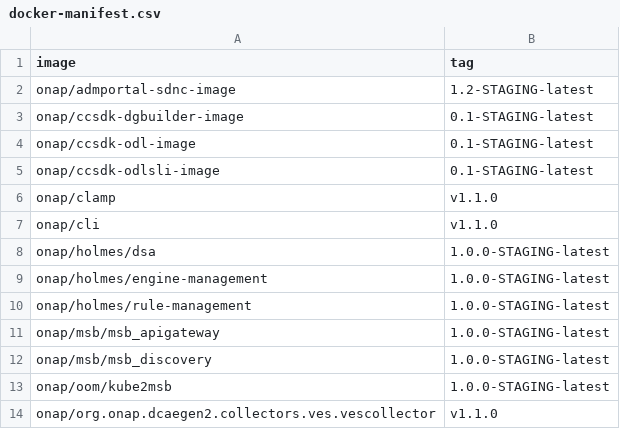
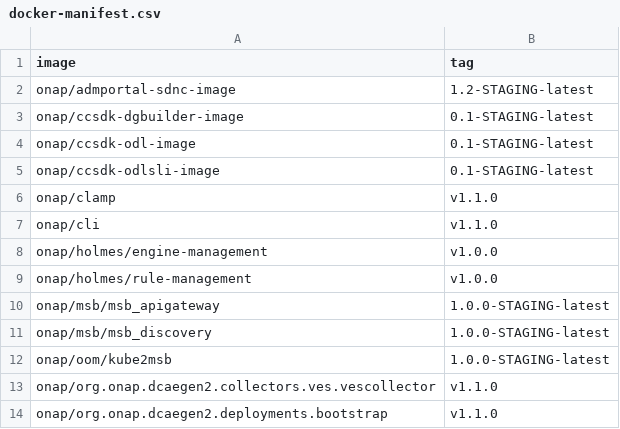
Before and after one commit to onap/integration, a CSV file: version-manifest/src/main/resources/docker-manifest.csv, drawn as a sheet; only a part is shown; the shorter side is filled out with more unchanged rows.

Commit message:
Modify the Release Version of Holmes
Change-Id: I8165d4b749c1804082286145b2a44bfbd6737b07
Issue-ID: HOLMES-89
Signed-off-by: Guangrong Fu <fu.guangrong@zte.com.cn>

```diff
--- a/version-manifest/src/main/resources/docker-manifest.csv
+++ b/version-manifest/src/main/resources/docker-manifest.csv
@@ -7,5 +7,4 @@ onap/clamp,v1.1.0
 onap/cli,v1.1.0
-onap/holmes/dsa,1.0.0-STAGING-latest
-onap/holmes/engine-management,1.0.0-STAGING-latest
-onap/holmes/rule-management,1.0.0-STAGING-latest
+onap/holmes/engine-management,v1.0.0
+onap/holmes/rule-management,v1.0.0
 onap/msb/msb_apigateway,1.0.0-STAGING-latest
```
